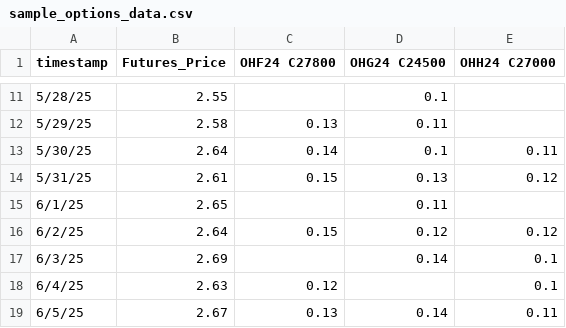
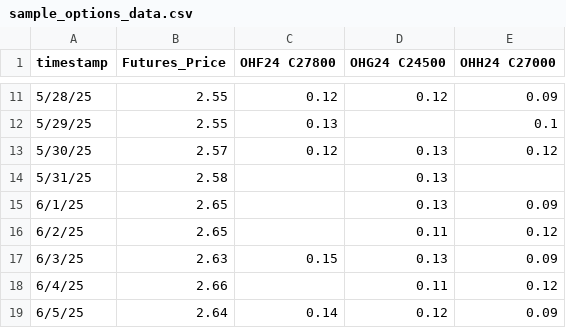
Before and after one commit to michael-abdo/databento-options-puller, a CSV file: demo_output/sample_options_data.csv, drawn as a sheet; only a part is shown, gaps mark what is left out; the diff covers the shown part only.

```diff
--- a/demo_output/sample_options_data.csv
+++ b/demo_output/sample_options_data.csv
@@ -11,9 +11,9 @@ timestamp,Futures_Price,OHF24 C27800,OHG24 C24500,OHH24 C27000
-5/28/25,2.55,,0.1,
-5/29/25,2.58,0.13,0.11,
-5/30/25,2.64,0.14,0.1,0.11
-5/31/25,2.61,0.15,0.13,0.12
-6/1/25,2.65,,0.11,
-6/2/25,2.64,0.15,0.12,0.12
-6/3/25,2.69,,0.14,0.1
-6/4/25,2.63,0.12,,0.1
-6/5/25,2.67,0.13,0.14,0.11
+5/28/25,2.55,0.12,0.12,0.09
+5/29/25,2.55,0.13,,0.1
+5/30/25,2.57,0.12,0.13,0.12
+5/31/25,2.58,,0.13,
+6/1/25,2.65,,0.13,0.09
+6/2/25,2.65,,0.11,0.12
+6/3/25,2.63,0.15,0.13,0.09
+6/4/25,2.66,,0.11,0.12
+6/5/25,2.64,0.14,0.12,0.09
```
Also changed, not shown: 70 edited cells elsewhere in this file, 5 other files.
